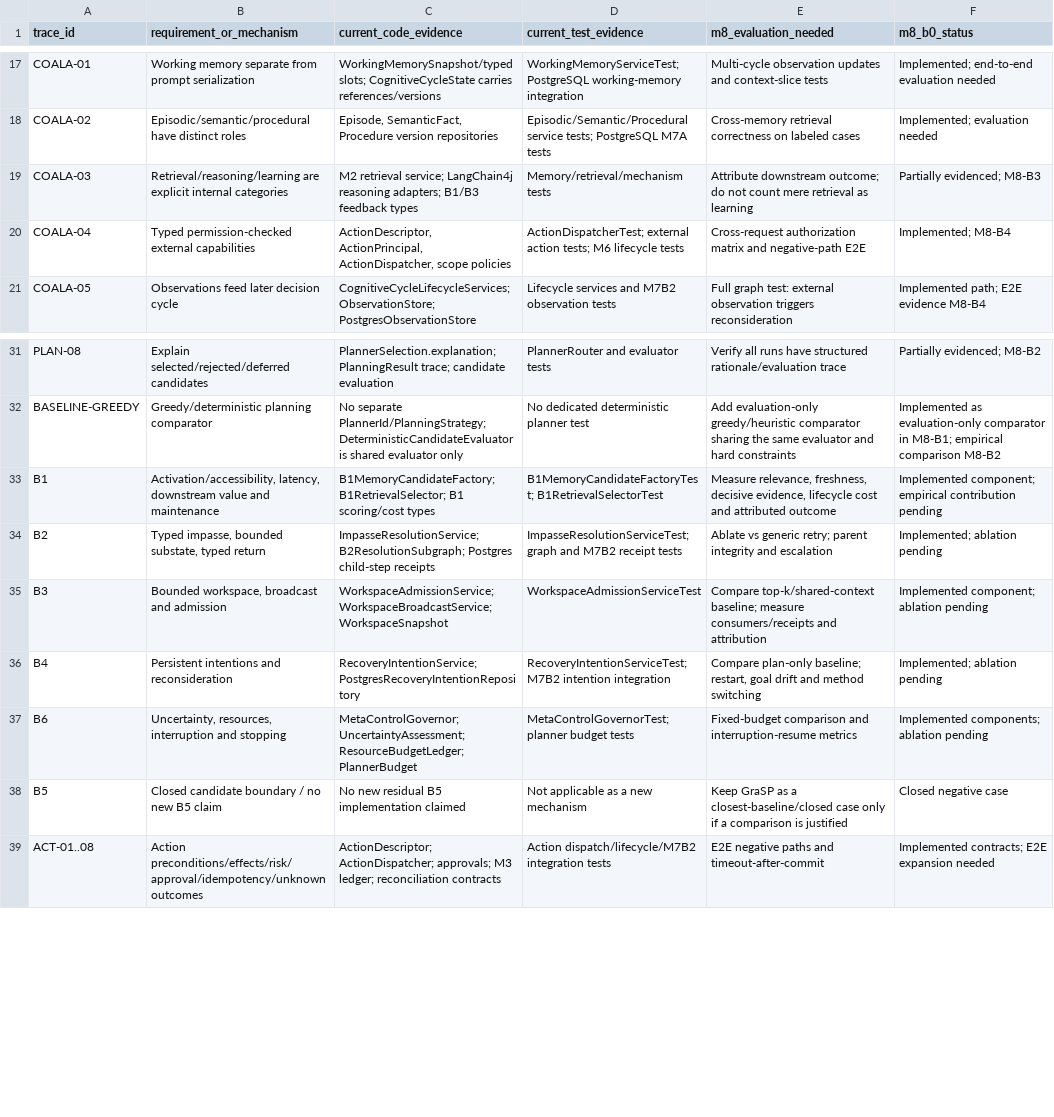
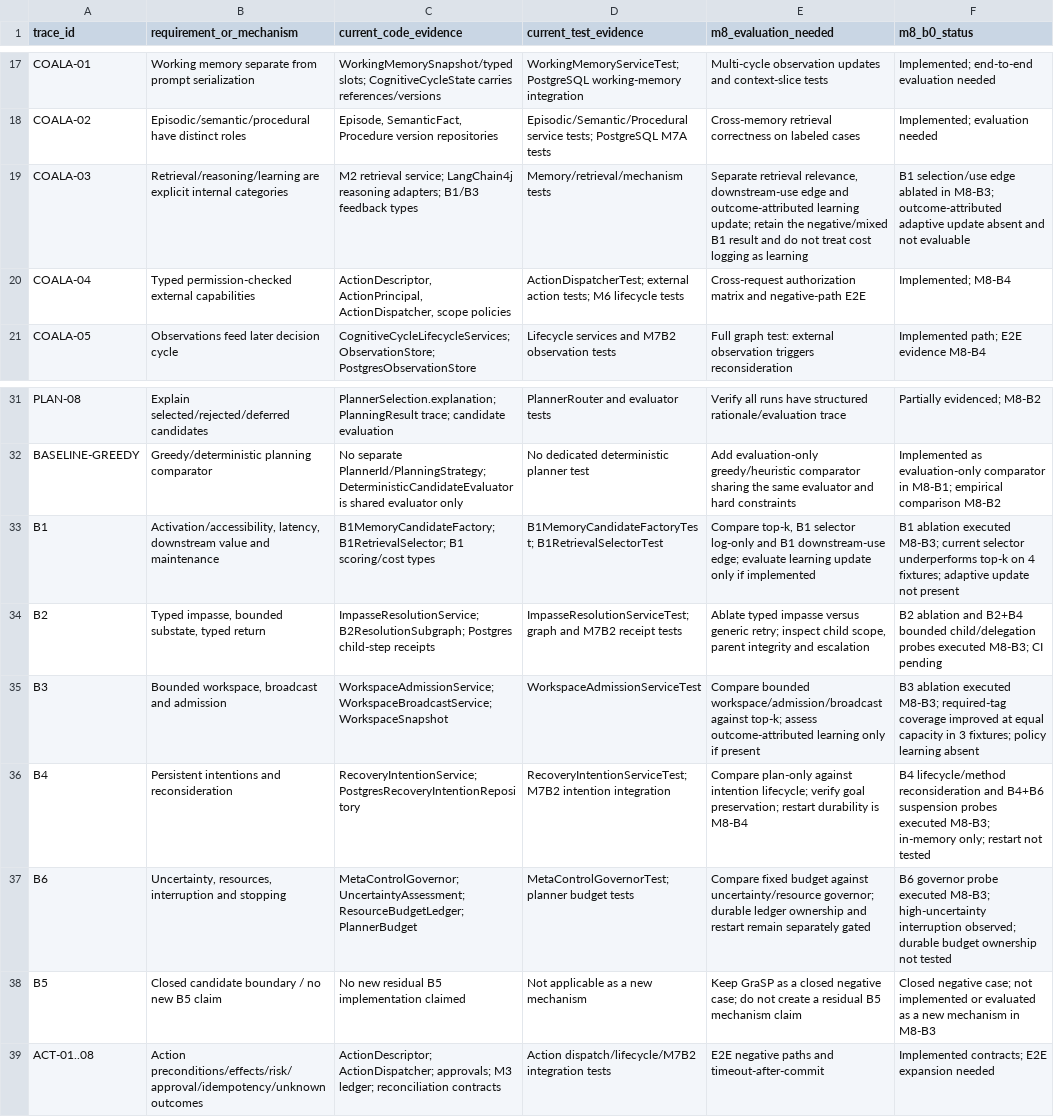
Before and after one commit to hmar000001-boop/supply-chain-agent, a CSV file: docs/phase8/M8-ARCHITECTURE-TRACEABILITY.csv, drawn as a sheet; only a part is shown, gaps mark what is left out; the diff names each change by its address in the sheet, - before the commit and + after, or states it on an @@ line.

```diff
--- a/docs/phase8/M8-ARCHITECTURE-TRACEABILITY.csv
+++ b/docs/phase8/M8-ARCHITECTURE-TRACEABILITY.csv
-E19 (m8_evaluation_needed): Attribute downstream outcome; do not count mere retrieval as learning
+E19 (m8_evaluation_needed): Separate retrieval relevance, downstream-use edge and outcome-attributed learning update; retain the negative/mixed B1 result and do not treat cost logging as learning
-F19 (m8_b0_status): Partially evidenced; M8-B3
+F19 (m8_b0_status): B1 selection/use edge ablated in M8-B3; outcome-attributed adaptive update absent and not evaluable
-E33 (m8_evaluation_needed): Measure relevance, freshness, decisive evidence, lifecycle cost and attributed outcome
+E33 (m8_evaluation_needed): Compare top-k, B1 selector log-only and B1 downstream-use edge; evaluate learning update only if implemented
-F33 (m8_b0_status): Implemented component; empirical contribution pending
+F33 (m8_b0_status): B1 ablation executed M8-B3; current selector underperforms top-k on 4 fixtures; adaptive update not present
-E34 (m8_evaluation_needed): Ablate vs generic retry; parent integrity…
+E34 (m8_evaluation_needed): Ablate typed impasse versus generic retry; inspect child scope, parent integrity…
-F34 (m8_b0_status): Implemented; ablation pending
+F34 (m8_b0_status): B2 ablation and B2+B4 bounded child/delegation probes executed M8-B3; CI pending
-E35 (m8_evaluation_needed): Compare top-k/shared-context baseline; measure consumers/receipts and attribution
+E35 (m8_evaluation_needed): Compare bounded workspace/admission/broadcast against top-k; assess outcome-attributed learning only if present
-F35 (m8_b0_status): Implemented component; ablation pending
+F35 (m8_b0_status): B3 ablation executed M8-B3; required-tag coverage improved at equal capacity in 3 fixtures; policy learning absent
-E36 (m8_evaluation_needed): Compare plan-only baseline; restart, goal drift and method switching
+E36 (m8_evaluation_needed): Compare plan-only against intention lifecycle; verify goal preservation; restart durability is M8-B4
-F36 (m8_b0_status): Implemented; ablation pending
+F36 (m8_b0_status): B4 lifecycle/method reconsideration and B4+B6 suspension probes executed M8-B3; in-memory only; restart not tested
-E37 (m8_evaluation_needed): Fixed-budget comparison and interruption-resume metrics
+E37 (m8_evaluation_needed): Compare fixed budget against uncertainty/resource governor; durable ledger ownership and restart remain separately gated
-F37 (m8_b0_status): Implemented components; ablation pending
+F37 (m8_b0_status): B6 governor probe executed M8-B3; high-uncertainty interruption observed; durable budget ownership not tested
-E38 (m8_evaluation_needed): …as a closest-baseline/closed case only if a comparison is justified
+E38 (m8_evaluation_needed): …as a closed negative case; do not create a residual B5 mechanism claim
-F38 (m8_b0_status): Closed negative case
+F38 (m8_b0_status): Closed negative case; not implemented or evaluated as a new mechanism in M8-B3
```
Also changed, not shown: 17 other files.
